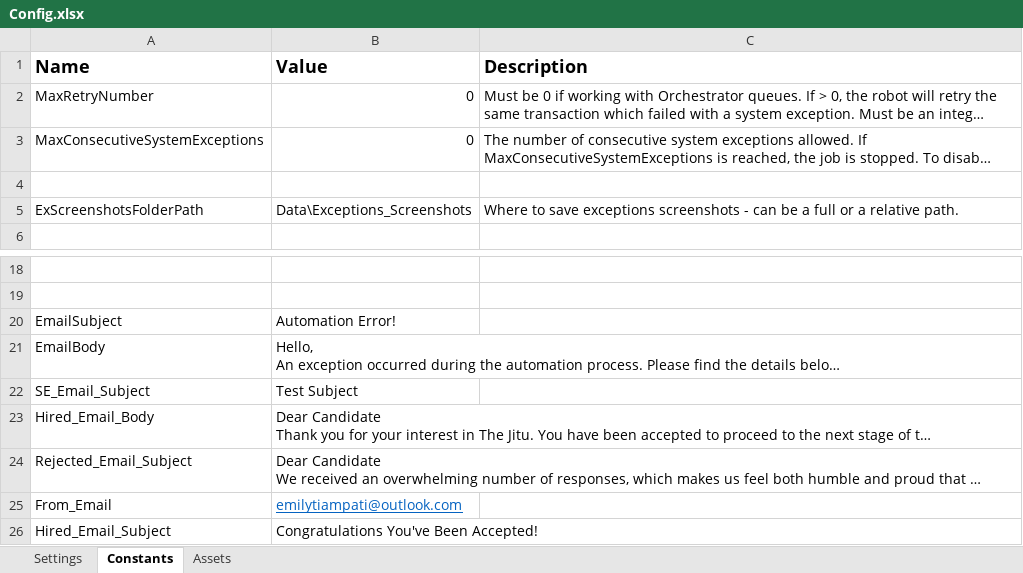
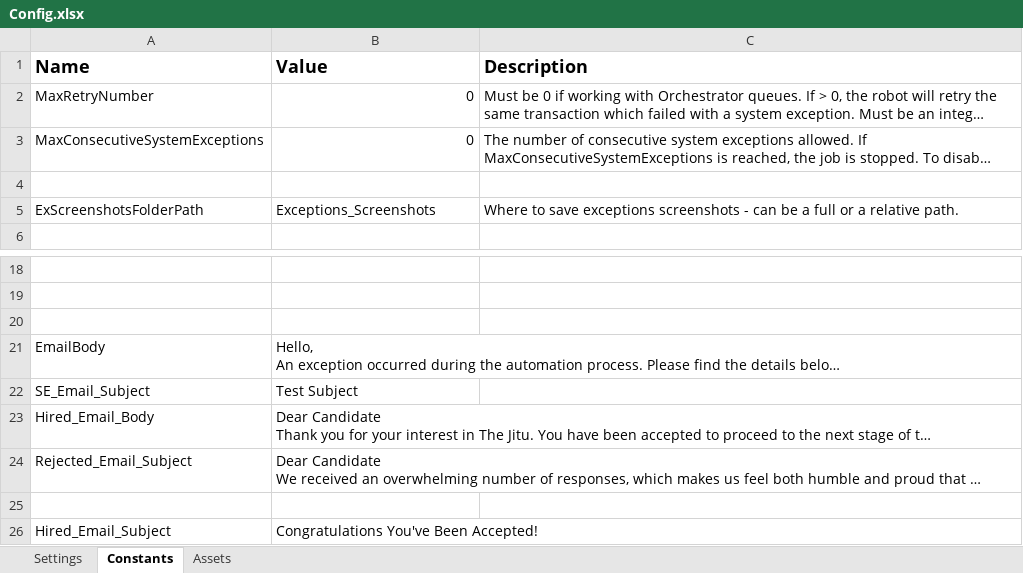
Before and after one commit to FreddieMwau/OnboardingEmailHandler, an Excel workbook: Data/Config.xlsx, sheet Constants, drawn as a sheet; only a part is shown, gaps mark what is left out; long unchanged cells end in …; values as stored, in another font and other column widths than the file's, no borders; the diff names each change by its address in the sheet, - before the commit and + after, or states it on an @@ line.

```diff
--- a/Data/Config.xlsx (sheet Constants)
+++ b/Data/Config.xlsx (sheet Constants)
-B5 (Value): Data\Exceptions_Screenshots
+B5 (Value): Exceptions_Screenshots
-row 20: EmailSubject | Automation Error!
+row 20: (empty)
-row 25: From_Email | emilytiampati@outlook.com
+row 25: (empty)
```
Also changed, not shown: sheet Assets, sheet Settings.
